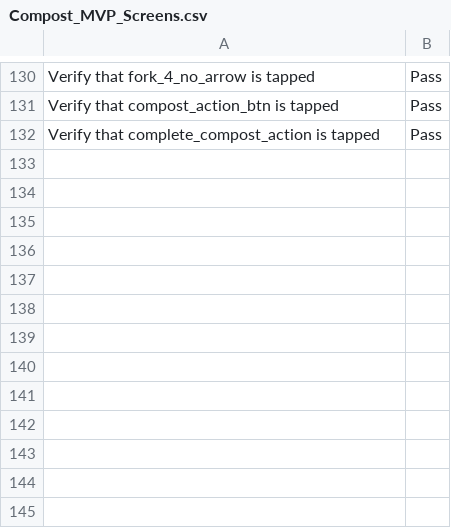
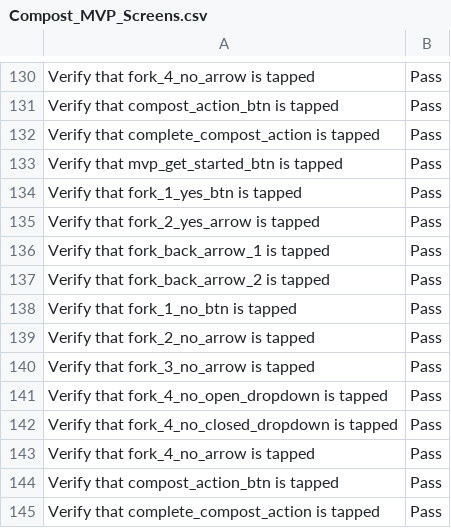
Before and after one commit to nasirsyasin/Dashboard_Earth_Automation-, a CSV file: Results/Compost_MVP_Screens.csv, drawn as a sheet; only a part is shown, gaps mark what is left out.

```diff
--- a/Results/Compost_MVP_Screens.csv
+++ b/Results/Compost_MVP_Screens.csv
@@ -132 +132,14 @@ Verify that compost_action_btn is tapped ,Pass
 Verify that complete_compost_action is tapped ,Pass
+Verify that mvp_get_started_btn is tapped ,Pass
+Verify that fork_1_yes_btn is tapped ,Pass
+Verify that fork_2_yes_arrow is tapped ,Pass
+Verify that fork_back_arrow_1 is tapped ,Pass
+Verify that fork_back_arrow_2 is tapped ,Pass
+Verify that fork_1_no_btn is tapped ,Pass
+Verify that fork_2_no_arrow is tapped ,Pass
+Verify that fork_3_no_arrow is tapped ,Pass
+Verify that fork_4_no_open_dropdown is tapped ,Pass
+Verify that fork_4_no_closed_dropdown is tapped ,Pass
+Verify that fork_4_no_arrow is tapped ,Pass
+Verify that compost_action_btn is tapped ,Pass
+Verify that complete_compost_action is tapped ,Pass
```
Also changed, not shown: Results/Ewaste_results.csv, Results/Sign_with_email.csv, 6 other files.
